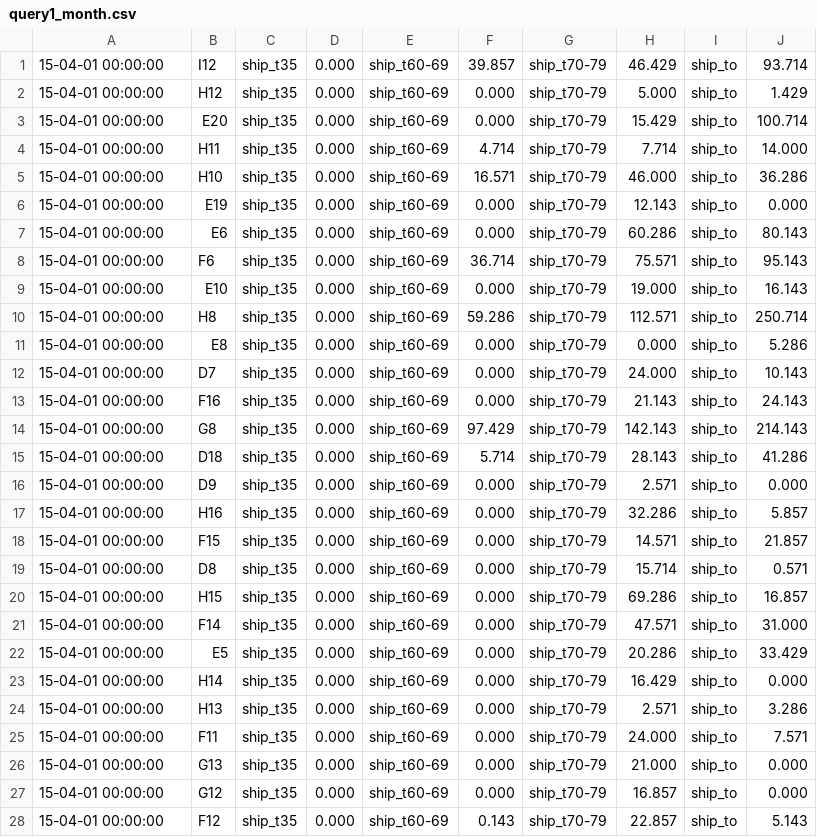
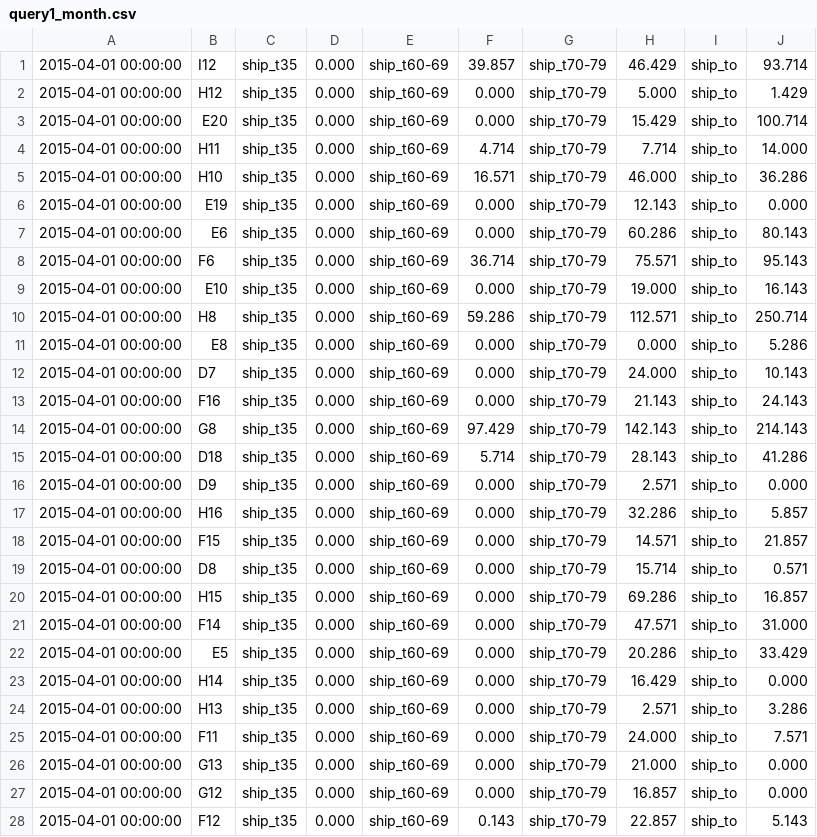
Before and after one commit to Alefanfi/SABD-Project2, a CSV file: results/query1_month.csv, drawn as a sheet; only a part is shown; the diff covers the shown part only.

```diff
--- a/results/query1_month.csv
+++ b/results/query1_month.csv
@@ -1,28 +1,28 @@
-15-04-01 00:00:00,I12,ship_t35,0.000,ship_t60-69,39.857,ship_t70-79,46.429,ship_to,93.714
-15-04-01 00:00:00,H12,ship_t35,0.000,ship_t60-69,0.000,ship_t70-79,5.000,ship_to,1.429
-15-04-01 00:00:00,E20,ship_t35,0.000,ship_t60-69,0.000,ship_t70-79,15.429,ship_to,100.714
-15-04-01 00:00:00,H11,ship_t35,0.000,ship_t60-69,4.714,ship_t70-79,7.714,ship_to,14.000
-15-04-01 00:00:00,H10,ship_t35,0.000,ship_t60-69,16.571,ship_t70-79,46.000,ship_to,36.286
-15-04-01 00:00:00,E19,ship_t35,0.000,ship_t60-69,0.000,ship_t70-79,12.143,ship_to,0.000
-15-04-01 00:00:00,E6,ship_t35,0.000,ship_t60-69,0.000,ship_t70-79,60.286,ship_to,80.143
-15-04-01 00:00:00,F6,ship_t35,0.000,ship_t60-69,36.714,ship_t70-79,75.571,ship_to,95.143
-15-04-01 00:00:00,E10,ship_t35,0.000,ship_t60-69,0.000,ship_t70-79,19.000,ship_to,16.143
-15-04-01 00:00:00,H8,ship_t35,0.000,ship_t60-69,59.286,ship_t70-79,112.571,ship_to,250.714
-15-04-01 00:00:00,E8,ship_t35,0.000,ship_t60-69,0.000,ship_t70-79,0.000,ship_to,5.286
-15-04-01 00:00:00,D7,ship_t35,0.000,ship_t60-69,0.000,ship_t70-79,24.000,ship_to,10.143
-15-04-01 00:00:00,F16,ship_t35,0.000,ship_t60-69,0.000,ship_t70-79,21.143,ship_to,24.143
-15-04-01 00:00:00,G8,ship_t35,0.000,ship_t60-69,97.429,ship_t70-79,142.143,ship_to,214.143
-15-04-01 00:00:00,D18,ship_t35,0.000,ship_t60-69,5.714,ship_t70-79,28.143,ship_to,41.286
-15-04-01 00:00:00,D9,ship_t35,0.000,ship_t60-69,0.000,ship_t70-79,2.571,ship_to,0.000
-15-04-01 00:00:00,H16,ship_t35,0.000,ship_t60-69,0.000,ship_t70-79,32.286,ship_to,5.857
-15-04-01 00:00:00,F15,ship_t35,0.000,ship_t60-69,0.000,ship_t70-79,14.571,ship_to,21.857
-15-04-01 00:00:00,D8,ship_t35,0.000,ship_t60-69,0.000,ship_t70-79,15.714,ship_to,0.571
-15-04-01 00:00:00,H15,ship_t35,0.000,ship_t60-69,0.000,ship_t70-79,69.286,ship_to,16.857
-15-04-01 00:00:00,F14,ship_t35,0.000,ship_t60-69,0.000,ship_t70-79,47.571,ship_to,31.000
-15-04-01 00:00:00,E5,ship_t35,0.000,ship_t60-69,0.000,ship_t70-79,20.286,ship_to,33.429
-15-04-01 00:00:00,H14,ship_t35,0.000,ship_t60-69,0.000,ship_t70-79,16.429,ship_to,0.000
-15-04-01 00:00:00,H13,ship_t35,0.000,ship_t60-69,0.000,ship_t70-79,2.571,ship_to,3.286
-15-04-01 00:00:00,F11,ship_t35,0.000,ship_t60-69,0.000,ship_t70-79,24.000,ship_to,7.571
-15-04-01 00:00:00,G13,ship_t35,0.000,ship_t60-69,0.000,ship_t70-79,21.000,ship_to,0.000
-15-04-01 00:00:00,G12,ship_t35,0.000,ship_t60-69,0.000,ship_t70-79,16.857,ship_to,0.000
-15-04-01 00:00:00,F12,ship_t35,0.000,ship_t60-69,0.143,ship_t70-79,22.857,ship_to,5.143
+2015-04-01 00:00:00,I12,ship_t35,0.000,ship_t60-69,39.857,ship_t70-79,46.429,ship_to,93.714
+2015-04-01 00:00:00,H12,ship_t35,0.000,ship_t60-69,0.000,ship_t70-79,5.000,ship_to,1.429
+2015-04-01 00:00:00,E20,ship_t35,0.000,ship_t60-69,0.000,ship_t70-79,15.429,ship_to,100.714
+2015-04-01 00:00:00,H11,ship_t35,0.000,ship_t60-69,4.714,ship_t70-79,7.714,ship_to,14.000
+2015-04-01 00:00:00,H10,ship_t35,0.000,ship_t60-69,16.571,ship_t70-79,46.000,ship_to,36.286
+2015-04-01 00:00:00,E19,ship_t35,0.000,ship_t60-69,0.000,ship_t70-79,12.143,ship_to,0.000
+2015-04-01 00:00:00,E6,ship_t35,0.000,ship_t60-69,0.000,ship_t70-79,60.286,ship_to,80.143
+2015-04-01 00:00:00,F6,ship_t35,0.000,ship_t60-69,36.714,ship_t70-79,75.571,ship_to,95.143
+2015-04-01 00:00:00,E10,ship_t35,0.000,ship_t60-69,0.000,ship_t70-79,19.000,ship_to,16.143
+2015-04-01 00:00:00,H8,ship_t35,0.000,ship_t60-69,59.286,ship_t70-79,112.571,ship_to,250.714
+2015-04-01 00:00:00,E8,ship_t35,0.000,ship_t60-69,0.000,ship_t70-79,0.000,ship_to,5.286
+2015-04-01 00:00:00,D7,ship_t35,0.000,ship_t60-69,0.000,ship_t70-79,24.000,ship_to,10.143
+2015-04-01 00:00:00,F16,ship_t35,0.000,ship_t60-69,0.000,ship_t70-79,21.143,ship_to,24.143
+2015-04-01 00:00:00,G8,ship_t35,0.000,ship_t60-69,97.429,ship_t70-79,142.143,ship_to,214.143
+2015-04-01 00:00:00,D18,ship_t35,0.000,ship_t60-69,5.714,ship_t70-79,28.143,ship_to,41.286
+2015-04-01 00:00:00,D9,ship_t35,0.000,ship_t60-69,0.000,ship_t70-79,2.571,ship_to,0.000
+2015-04-01 00:00:00,H16,ship_t35,0.000,ship_t60-69,0.000,ship_t70-79,32.286,ship_to,5.857
+2015-04-01 00:00:00,F15,ship_t35,0.000,ship_t60-69,0.000,ship_t70-79,14.571,ship_to,21.857
+2015-04-01 00:00:00,D8,ship_t35,0.000,ship_t60-69,0.000,ship_t70-79,15.714,ship_to,0.571
+2015-04-01 00:00:00,H15,ship_t35,0.000,ship_t60-69,0.000,ship_t70-79,69.286,ship_to,16.857
+2015-04-01 00:00:00,F14,ship_t35,0.000,ship_t60-69,0.000,ship_t70-79,47.571,ship_to,31.000
+2015-04-01 00:00:00,E5,ship_t35,0.000,ship_t60-69,0.000,ship_t70-79,20.286,ship_to,33.429
+2015-04-01 00:00:00,H14,ship_t35,0.000,ship_t60-69,0.000,ship_t70-79,16.429,ship_to,0.000
+2015-04-01 00:00:00,H13,ship_t35,0.000,ship_t60-69,0.000,ship_t70-79,2.571,ship_to,3.286
+2015-04-01 00:00:00,F11,ship_t35,0.000,ship_t60-69,0.000,ship_t70-79,24.000,ship_to,7.571
+2015-04-01 00:00:00,G13,ship_t35,0.000,ship_t60-69,0.000,ship_t70-79,21.000,ship_to,0.000
+2015-04-01 00:00:00,G12,ship_t35,0.000,ship_t60-69,0.000,ship_t70-79,16.857,ship_to,0.000
+2015-04-01 00:00:00,F12,ship_t35,0.000,ship_t60-69,0.143,ship_t70-79,22.857,ship_to,5.143
```
Also changed, not shown: 72 edited cells elsewhere in this file, results/query1_week.csv, results/query2_month.csv, 7 other files.
